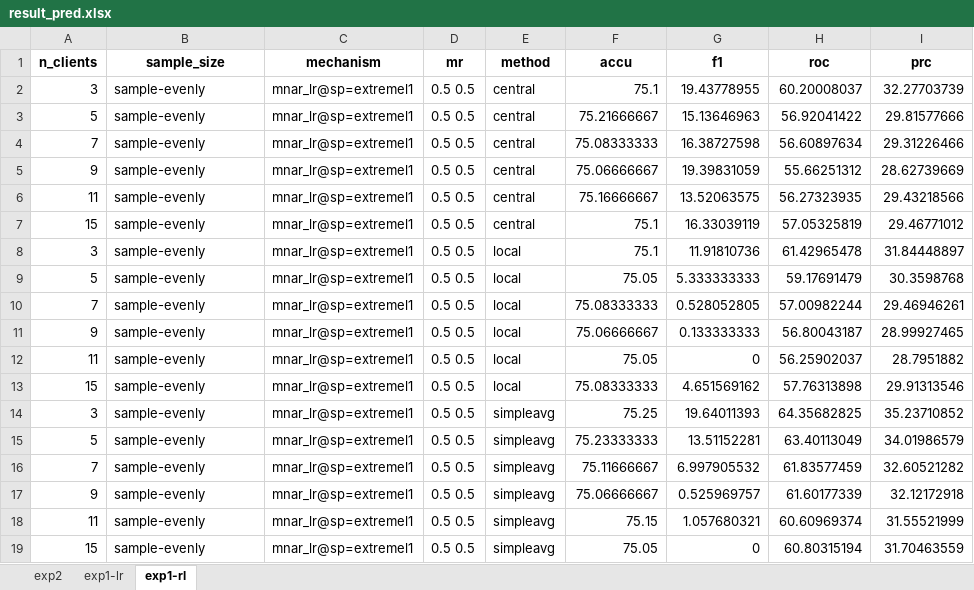
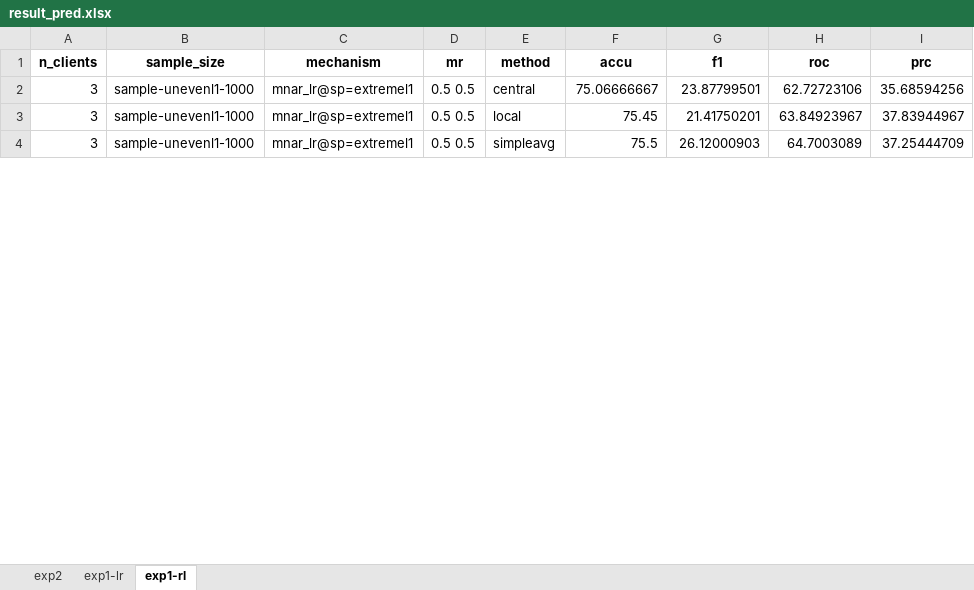
Before and after one commit to sitaomin1994/federated_imputation, an Excel workbook: result_pred.xlsx, sheet exp1-rl, drawn as a sheet; only a part is shown; values as stored, in another font and other column widths than the file's, no borders; removed rows and columns are numbered as before the commit, all else as after; the diff covers the shown part only; the diff names each change by its address in the sheet, - before the commit and + after, or states it on an @@ line.

```diff
--- a/result_pred.xlsx (sheet exp1-rl)
+++ b/result_pred.xlsx (sheet exp1-rl)
-B2 (sample_size): sample-evenly
+B2 (sample_size): sample-unevenl1-1000
-F2 (accu): 75.1
+F2 (accu): 75.06666667
-G2 (f1): 19.43778955
+G2 (f1): 23.87799501
-H2 (roc): 60.20008037
+H2 (roc): 62.72723106
-I2 (prc): 32.27703739
+I2 (prc): 35.68594256
-row 3: 5 | sample-evenly | mnar_lr@sp=extremel1 | 0.5 0.5 | central | 75.21666667 | 15.13646963 | 56.92041422 | 29.81577666
-row 4: 7 | sample-evenly | mnar_lr@sp=extremel1 | 0.5 0.5 | central | 75.08333333 | 16.38727598 | 56.60897634 | 29.31226466
-row 5: 9 | sample-evenly | mnar_lr@sp=extremel1 | 0.5 0.5 | central | 75.06666667 | 19.39831059 | 55.66251312 | 28.62739669
-row 6: 11 | sample-evenly | mnar_lr@sp=extremel1 | 0.5 0.5 | central | 75.16666667 | 13.52063575 | 56.27323935 | 29.43218566
-row 7: 15 | sample-evenly | mnar_lr@sp=extremel1 | 0.5 0.5 | central | 75.1 | 16.33039119 | 57.05325819 | 29.46771012
-B3 (sample_size): sample-evenly
+B3 (sample_size): sample-unevenl1-1000
-F3 (accu): 75.1
+F3 (accu): 75.45
-G3 (f1): 11.91810736
+G3 (f1): 21.41750201
-H3 (roc): 61.42965478
+H3 (roc): 63.84923967
-I3 (prc): 31.84448897
+I3 (prc): 37.83944967
-row 9: 5 | sample-evenly | mnar_lr@sp=extremel1 | 0.5 0.5 | local | 75.05 | 5.333333333 | 59.17691479 | 30.3598768
-row 10: 7 | sample-evenly | mnar_lr@sp=extremel1 | 0.5 0.5 | local | 75.08333333 | 0.528052805 | 57.00982244 | 29.46946261
-row 11: 9 | sample-evenly | mnar_lr@sp=extremel1 | 0.5 0.5 | local | 75.06666667 | 0.133333333 | 56.80043187 | 28.99927465
-row 12: 11 | sample-evenly | mnar_lr@sp=extremel1 | 0.5 0.5 | local | 75.05 | 0 | 56.25902037 | 28.7951882
-row 13: 15 | sample-evenly | mnar_lr@sp=extremel1 | 0.5 0.5 | local | 75.08333333 | 4.651569162 | 57.76313898 | 29.91313546
-B4 (sample_size): sample-evenly
+B4 (sample_size): sample-unevenl1-1000
-F4 (accu): 75.25
+F4 (accu): 75.5
-G4 (f1): 19.64011393
+G4 (f1): 26.12000903
-H4 (roc): 64.35682825
+H4 (roc): 64.7003089
-I4 (prc): 35.23710852
+I4 (prc): 37.25444709
-row 15: 5 | sample-evenly | mnar_lr@sp=extremel1 | 0.5 0.5 | simpleavg | 75.23333333 | 13.51152281 | 63.40113049 | 34.01986579
-row 16: 7 | sample-evenly | mnar_lr@sp=extremel1 | 0.5 0.5 | simpleavg | 75.11666667 | 6.997905532 | 61.83577459 | 32.60521282
-row 17: 9 | sample-evenly | mnar_lr@sp=extremel1 | 0.5 0.5 | simpleavg | 75.06666667 | 0.525969757 | 61.60177339 | 32.12172918
-row 18: 11 | sample-evenly | mnar_lr@sp=extremel1 | 0.5 0.5 | simpleavg | 75.15 | 1.057680321 | 60.60969374 | 31.55521999
-row 19: 15 | sample-evenly | mnar_lr@sp=extremel1 | 0.5 0.5 | simpleavg | 75.05 | 0 | 60.80315194 | 31.70463559
```
Also changed, not shown: 12 added rows, 1 removed row and 25 edited cells elsewhere in this sheet, sheet exp1-lr, sheet exp2, 14 other files.
